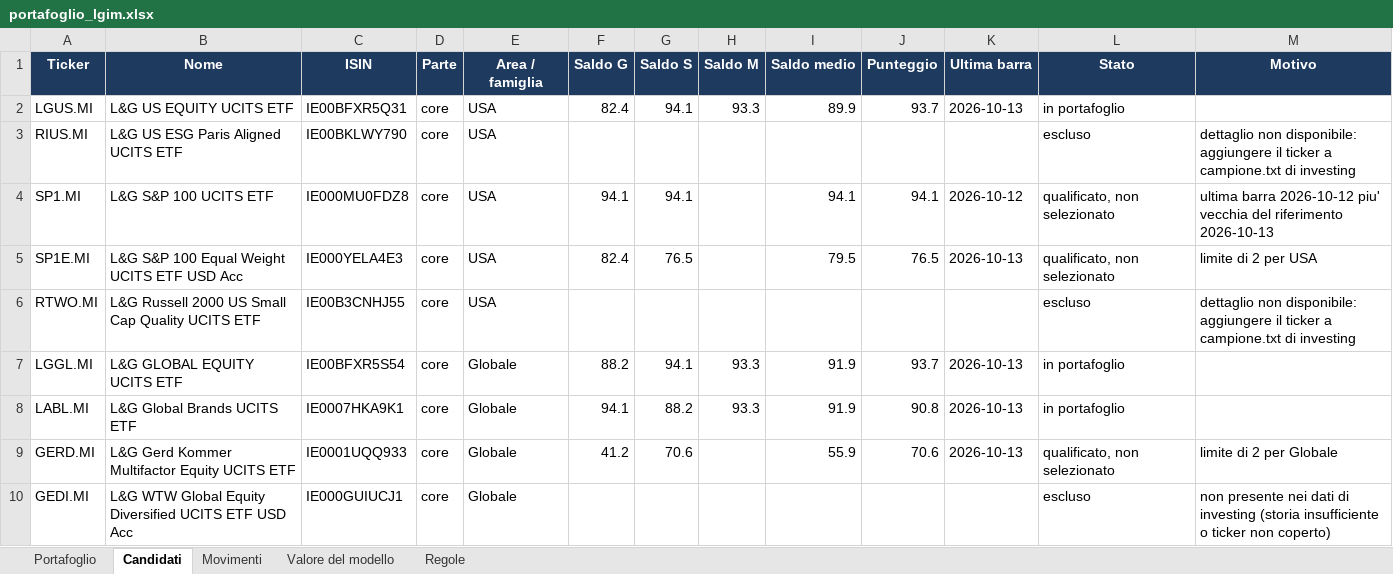
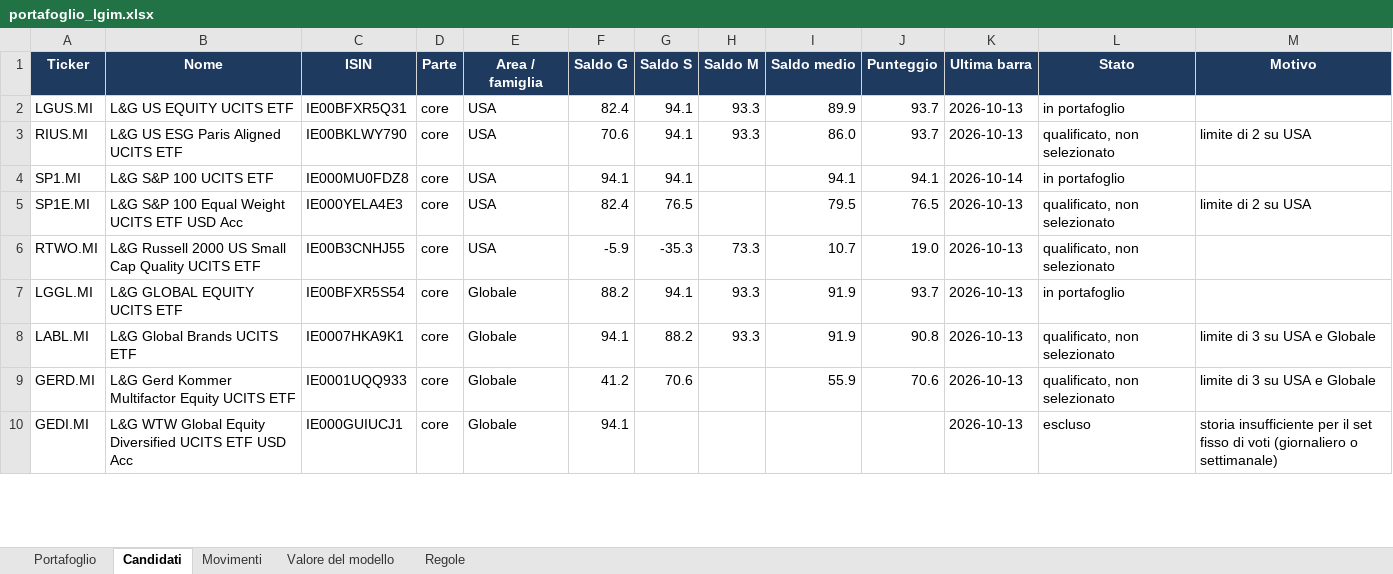
Before and after one commit to Giorgiogoldoni/LGIM, an Excel workbook: data/portafoglio_lgim.xlsx, sheet Candidati, drawn as a sheet; only a part is shown; values as stored, in another font and other column widths than the file's, no borders; the diff covers the shown part only; the diff names each change by its address in the sheet, - before the commit and + after, or states it on an @@ line.

```diff
--- a/data/portafoglio_lgim.xlsx (sheet Candidati)
+++ b/data/portafoglio_lgim.xlsx (sheet Candidati)
-F3 (Saldo G): (empty)
+F3 (Saldo G): 70.6
-G3 (Saldo S): (empty)
+G3 (Saldo S): 94.1
-H3 (Saldo M): (empty)
+H3 (Saldo M): 93.3
-I3 (Saldo medio): (empty)
+I3 (Saldo medio): 86.0
-J3 (Punteggio): (empty)
+J3 (Punteggio): 93.7
-K3 (Ultima barra): (empty)
+K3 (Ultima barra): 2026-10-13
-L3 (Stato): escluso
+L3 (Stato): qualificato, non selezionato
-M3 (Motivo): dettaglio non disponibile: aggiungere il ticker a campione.txt di investing
+M3 (Motivo): limite di 2 su USA
-K4 (Ultima barra): 2026-10-12
+K4 (Ultima barra): 2026-10-14
-L4 (Stato): qualificato, non selezionato
+L4 (Stato): in portafoglio
-M4 (Motivo): ultima barra 2026-10-12 piu' vecchia del riferimento 2026-10-13
+M4 (Motivo): (empty)
-M5 (Motivo): limite di 2 per USA
+M5 (Motivo): limite di 2 su USA
-F6 (Saldo G): (empty)
+F6 (Saldo G): -5.9
-G6 (Saldo S): (empty)
+G6 (Saldo S): -35.3
-H6 (Saldo M): (empty)
+H6 (Saldo M): 73.3
-I6 (Saldo medio): (empty)
+I6 (Saldo medio): 10.7
-J6 (Punteggio): (empty)
+J6 (Punteggio): 19.0
-K6 (Ultima barra): (empty)
+K6 (Ultima barra): 2026-10-13
-L6 (Stato): escluso
+L6 (Stato): qualificato, non selezionato
-M6 (Motivo): dettaglio non disponibile: aggiungere il ticker a campione.txt di investing
+M6 (Motivo): (empty)
-L8 (Stato): in portafoglio
+L8 (Stato): qualificato, non selezionato
-M8 (Motivo): (empty)
+M8 (Motivo): limite di 3 su USA e Globale
-M9 (Motivo): limite di 2 per Globale
+M9 (Motivo): limite di 3 su USA e Globale
-F10 (Saldo G): (empty)
+F10 (Saldo G): 94.1
-K10 (Ultima barra): (empty)
+K10 (Ultima barra): 2026-10-13
-M10 (Motivo): non presente nei dati di investing (storia insufficiente o ticker non coperto)
+M10 (Motivo): storia insufficiente per il set fisso di voti (giornaliero o settimanale)
```
Also changed, not shown: 113 edited cells elsewhere in this sheet, sheet Portafoglio, sheet Movimenti, sheet Regole, sheet Valore del modello, 3 other files.
